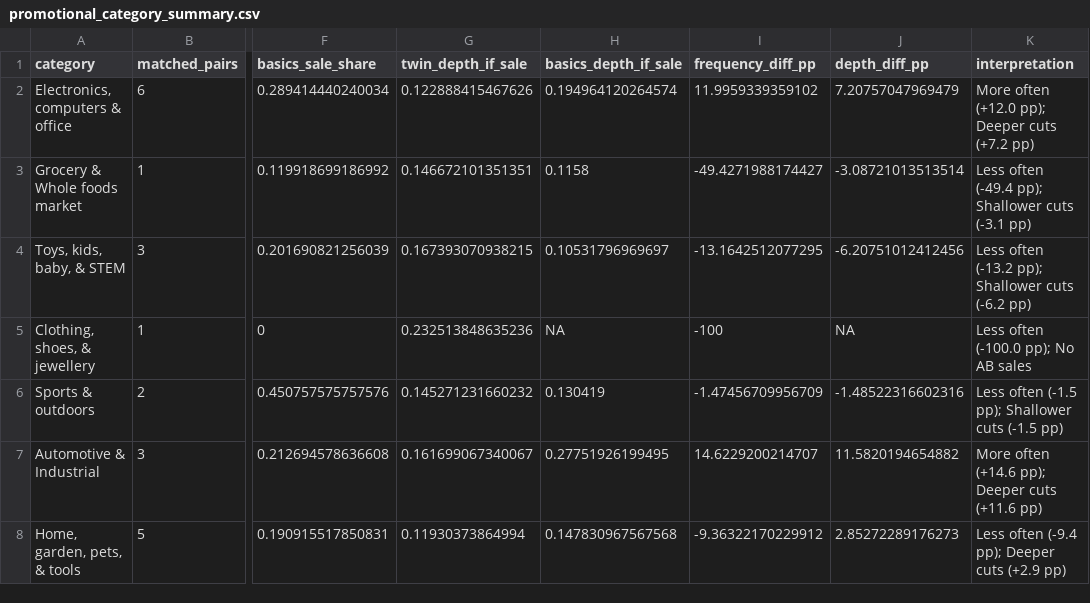
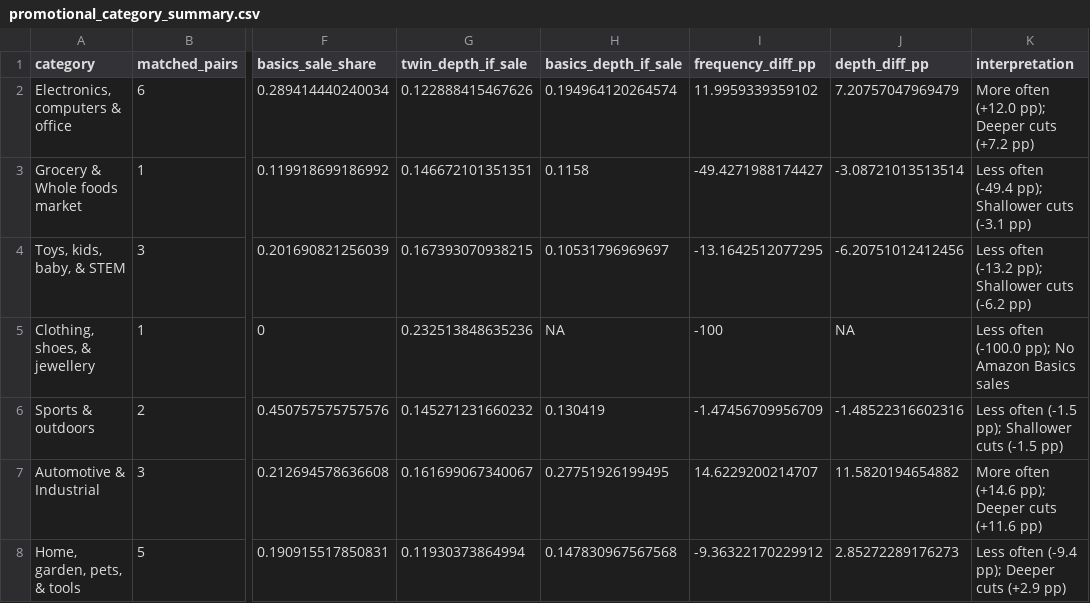
Before and after one commit to avabeckleone/price-tracker, a CSV file: analysis_output/promotional_category_summary.csv, drawn as a sheet; only a part is shown, gaps mark what is left out; the diff names each change by its address in the sheet, - before the commit and + after, or states it on an @@ line.

Commit message:
tony edited the category_summary

```diff
--- a/analysis_output/promotional_category_summary.csv
+++ b/analysis_output/promotional_category_summary.csv
-K5 (interpretation): Less often (-100.0 pp); No AB sales
+K5 (interpretation): Less often (-100.0 pp); No Amazon Basics sales
```
Also changed, not shown: 2 other files.
